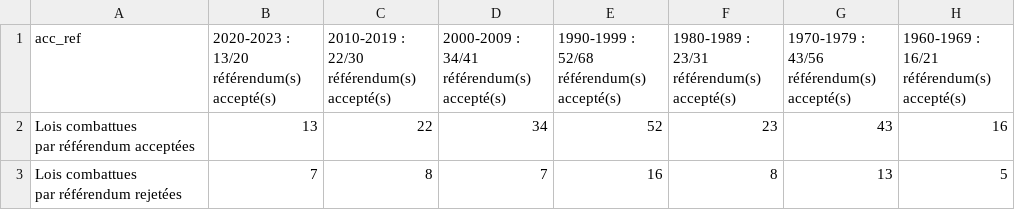
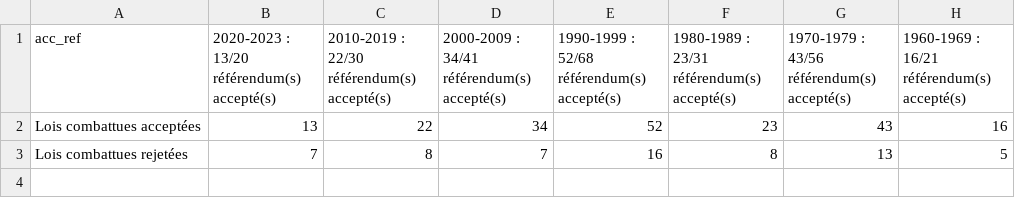
Before and after one commit to vey83/vot_fed, a CSV file: pour_ref_wrp.csv, drawn as a sheet; only a part is shown; ↵ is a line break in a cell; the diff names each change by its address in the sheet, - before the commit and + after, or states it on an @@ line.

Commit message:
Lois combattues (seulement)

```diff
--- a/pour_ref_wrp.csv
+++ b/pour_ref_wrp.csv
-A2 (acc_ref): Lois combattues ↵ par référendum acceptées
+A2 (acc_ref): Lois combattues acceptées
-A3 (acc_ref): Lois combattues ↵ par référendum rejetées
+A3 (acc_ref): Lois combattues rejetées
```
